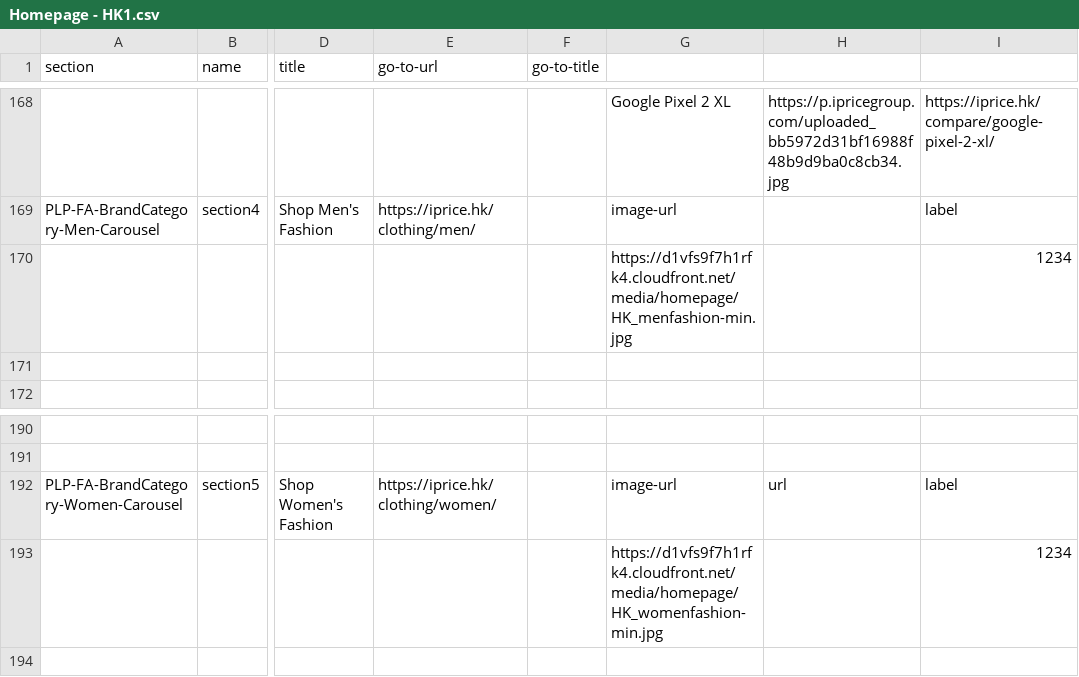
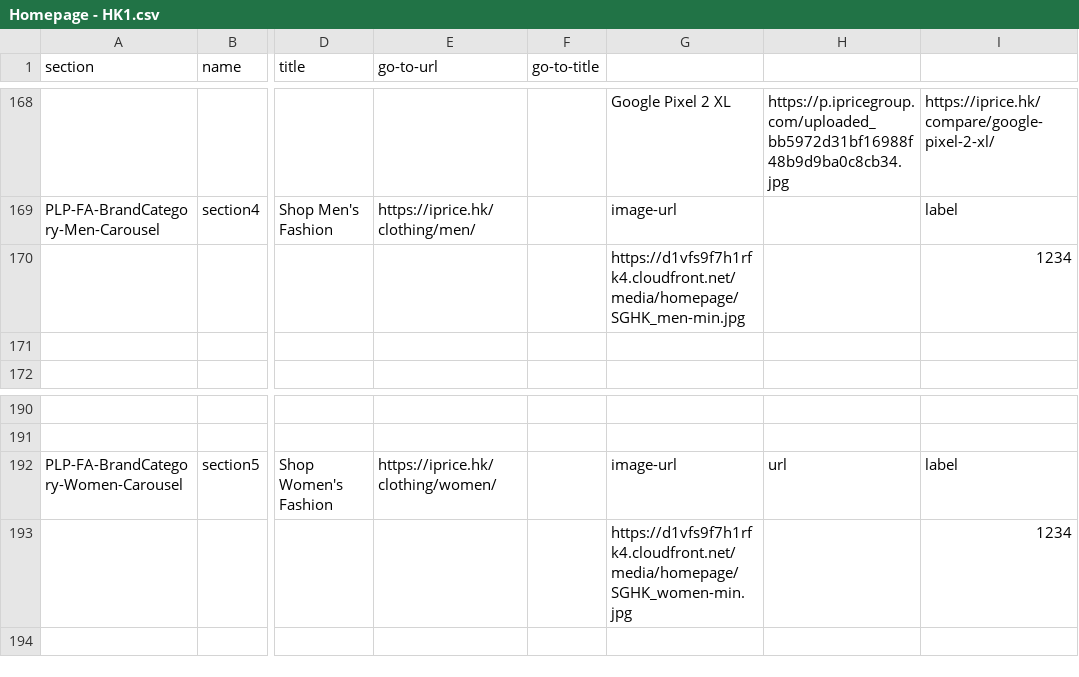
Before and after one commit to buihoanghai/toys, a CSV file: parse-csv/data/homepage/Homepage - HK1.csv, drawn as a sheet; only a part is shown, gaps mark what is left out; the diff names each change by its address in the sheet, - before the commit and + after, or states it on an @@ line.

```diff
--- a/parse-csv/data/homepage/Homepage - HK1.csv
+++ b/parse-csv/data/homepage/Homepage - HK1.csv
-G170: https://d1vfs9f7h1rfk4.cloudfront.net/media/homepage/HK_menfashion-min.jpg
+G170: https://d1vfs9f7h1rfk4.cloudfront.net/media/homepage/SGHK_men-min.jpg
-G193: https://d1vfs9f7h1rfk4.cloudfront.net/media/homepage/HK_womenfashion-min.jpg
+G193: https://d1vfs9f7h1rfk4.cloudfront.net/media/homepage/SGHK_women-min.jpg
```
Also changed, not shown: parse-csv/data/homepage/Homepage - ID1 (2).csv, parse-csv/data/homepage/Homepage - PH1 (1).csv, 9 other files.
